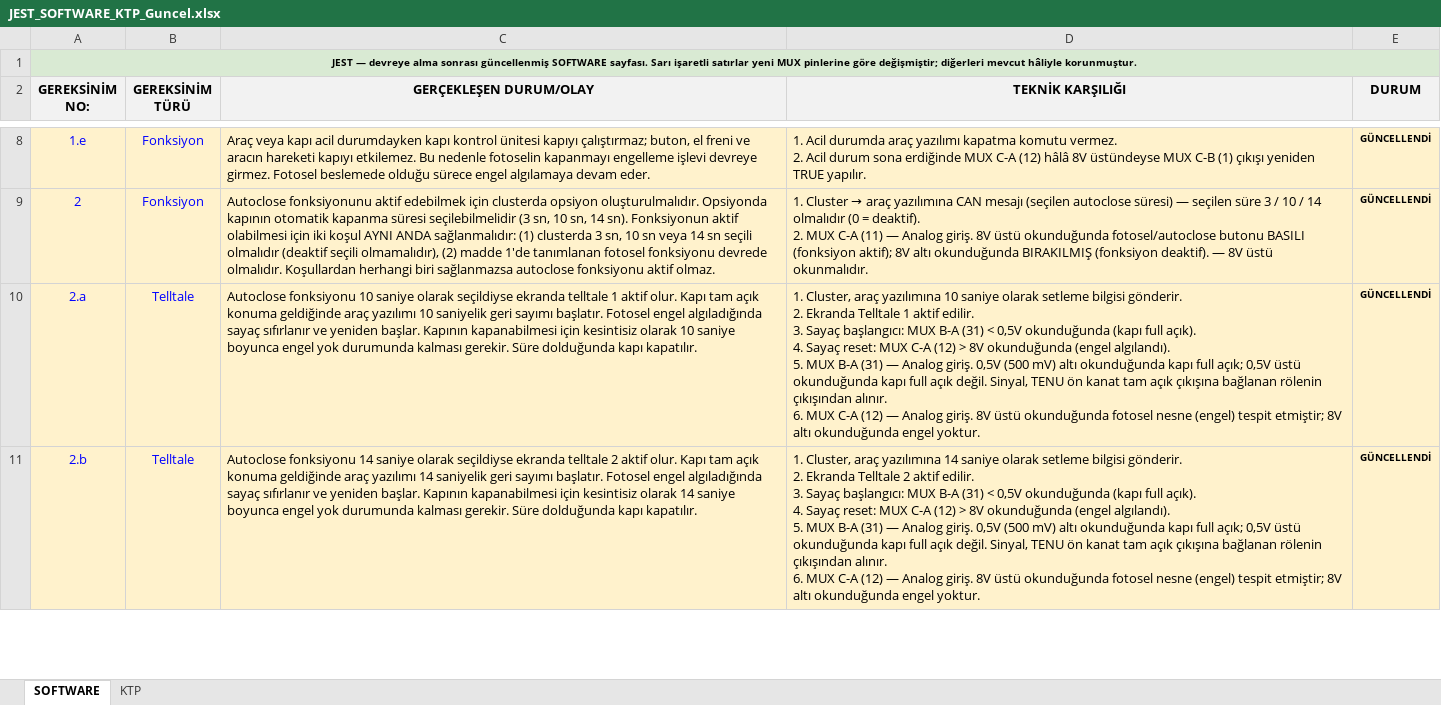
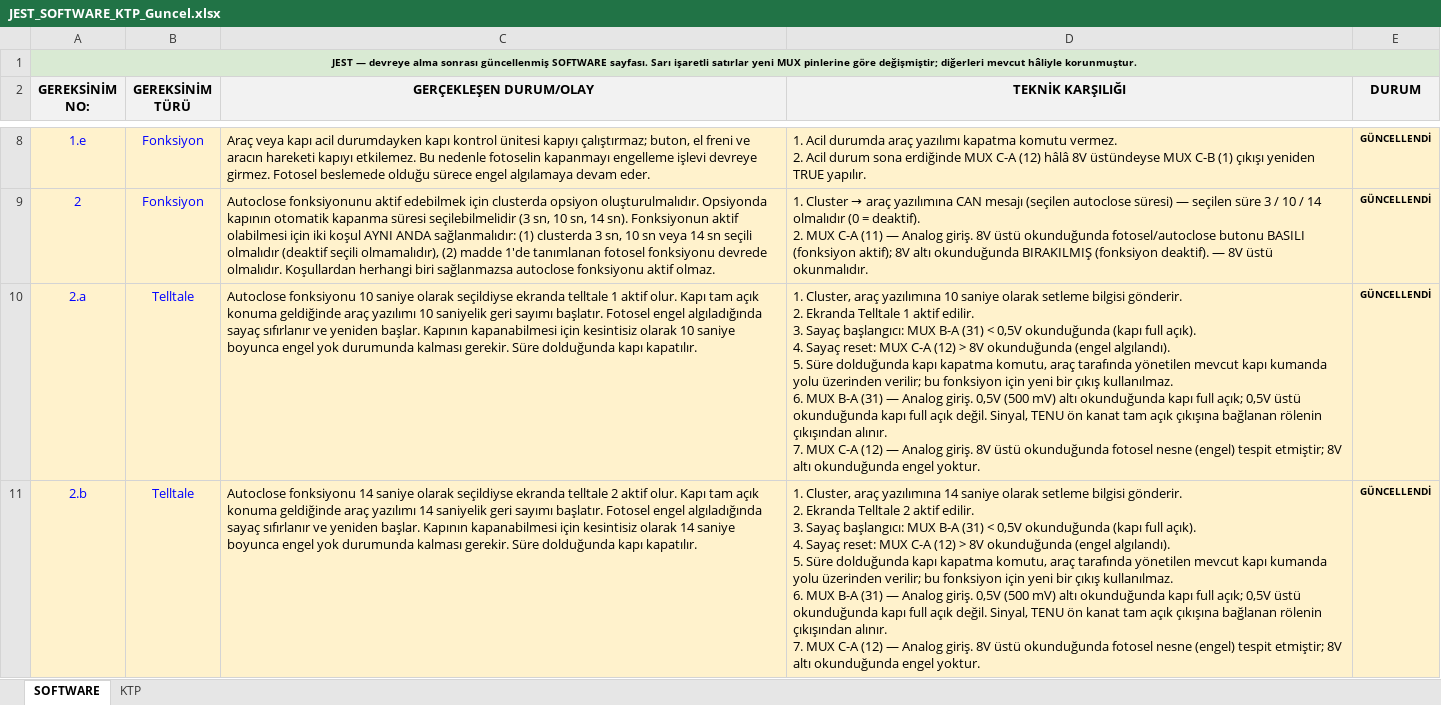
Before and after one commit to duygugokce/test, an Excel workbook: JEST_SOFTWARE_KTP_Guncel.xlsx, sheet SOFTWARE, drawn as a sheet; only a part is shown, gaps mark what is left out; values as stored, in another font and other column widths than the file's, no borders; ↵ is a line break in a cell; the diff covers the shown part only; the diff names each change by its address in the sheet, - before the commit and + after, or states it on an @@ line.

```diff
--- a/JEST_SOFTWARE_KTP_Guncel.xlsx (sheet SOFTWARE)
+++ b/JEST_SOFTWARE_KTP_Guncel.xlsx (sheet SOFTWARE)
-D10 (TEKNİK KARŞILIĞI): …algılandı). ↵ 5. MUX B-A (31) — Analog giriş. 0,5V (500 mV) altı okunduğunda kapı full açık; 0,5V üstü okunduğunda kapı full açık değil. Sinyal, TENU ön kanat tam açık çıkışına bağlanan rölenin çıkışından alınır. ↵ 6. MUX C-A…
+D10 (TEKNİK KARŞILIĞI): …algılandı). ↵ 5. Süre dolduğunda kapı kapatma komutu, araç tarafında yönetilen mevcut kapı kumanda yolu üzerinden verilir; bu fonksiyon için yeni bir çıkış kullanılmaz. ↵ 6. MUX B-A (31) — Analog giriş. 0,5V (500 mV) altı okunduğunda kapı full açık; 0,5V üstü okunduğunda kapı full açık değil. Sinyal, TENU ön kanat tam açık çıkışına bağlanan rölenin çıkışından alınır. ↵ 7. MUX C-A…
-D11 (TEKNİK KARŞILIĞI): …algılandı). ↵ 5. MUX B-A (31) — Analog giriş. 0,5V (500 mV) altı okunduğunda kapı full açık; 0,5V üstü okunduğunda kapı full açık değil. Sinyal, TENU ön kanat tam açık çıkışına bağlanan rölenin çıkışından alınır. ↵ 6. MUX C-A…
+D11 (TEKNİK KARŞILIĞI): …algılandı). ↵ 5. Süre dolduğunda kapı kapatma komutu, araç tarafında yönetilen mevcut kapı kumanda yolu üzerinden verilir; bu fonksiyon için yeni bir çıkış kullanılmaz. ↵ 6. MUX B-A (31) — Analog giriş. 0,5V (500 mV) altı okunduğunda kapı full açık; 0,5V üstü okunduğunda kapı full açık değil. Sinyal, TENU ön kanat tam açık çıkışına bağlanan rölenin çıkışından alınır. ↵ 7. MUX C-A…
```
Also changed, not shown: 1 removed row and 3 edited cells elsewhere in this sheet.
